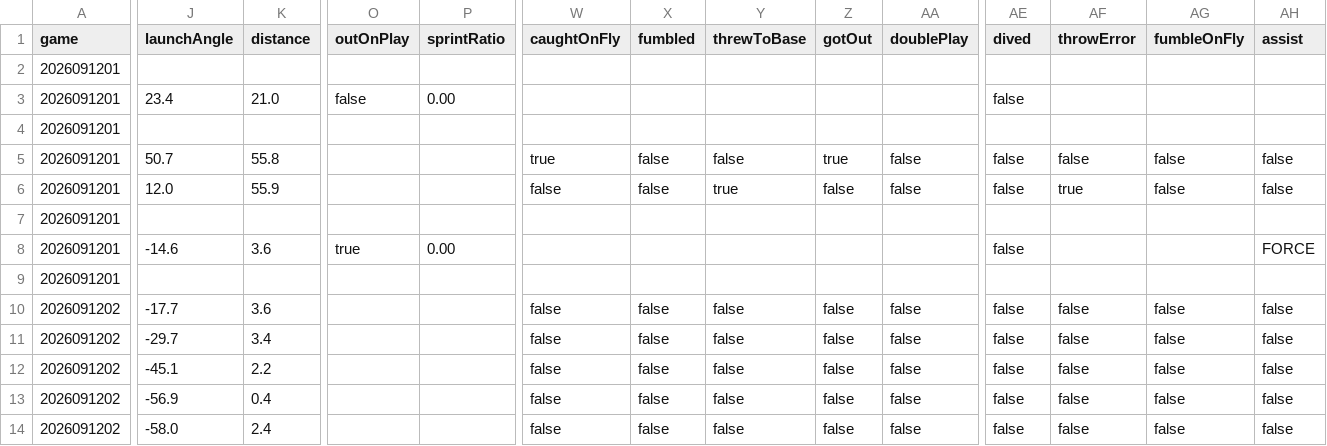
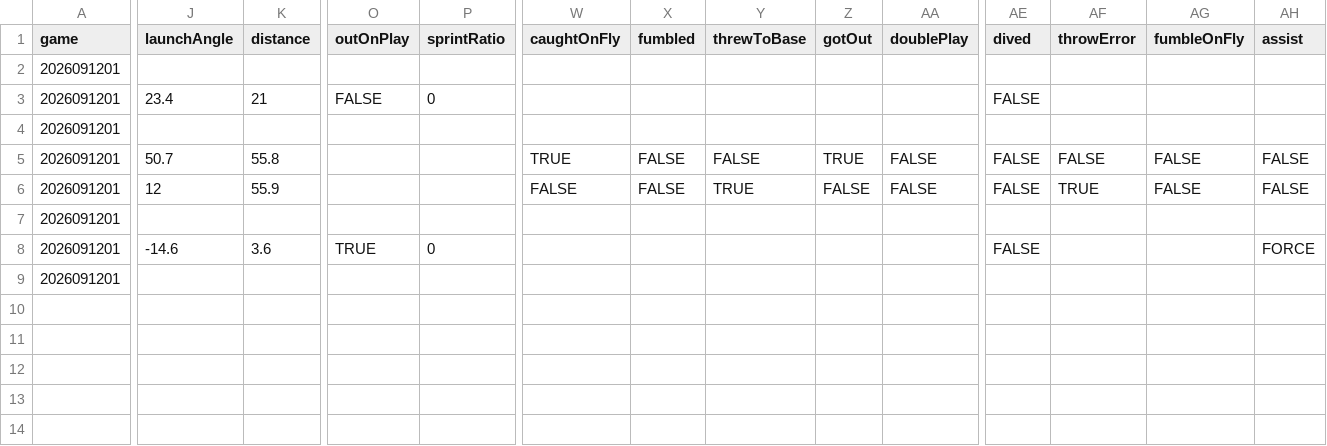
Before and after one commit to sota2486/BaseballStats, a CSV file: Opanku_play.csv, drawn as a sheet; only a part is shown, gaps mark what is left out; rows hold the shown columns only; the diff covers the shown part only; the diff names each change by its address in the sheet, - before the commit and + after, or states it on an @@ line.

Commit message:
Add files via upload

```diff
--- a/Opanku_play.csv
+++ b/Opanku_play.csv
-K3 (distance): 21.0
+K3 (distance): 21
-O3 (outOnPlay): false
+O3 (outOnPlay): FALSE
-P3 (sprintRatio): 0.00
+P3 (sprintRatio): 0
-AE3 (dived): false
+AE3 (dived): FALSE
-W5 (caughtOnFly): true
+W5 (caughtOnFly): TRUE
-X5:X6 (fumbled): false
+X5:X6 (fumbled): FALSE
-Y5 (threwToBase): false
+Y5 (threwToBase): FALSE
-Z5 (gotOut): true
+Z5 (gotOut): TRUE
-AA5:AA6 (doublePlay): false
+AA5:AA6 (doublePlay): FALSE
-AE5:AE6 (dived): false
+AE5:AE6 (dived): FALSE
-AF5 (throwError): false
+AF5 (throwError): FALSE
-AG5:AG6 (fumbleOnFly): false
+AG5:AG6 (fumbleOnFly): FALSE
-AH5:AH6 (assist): false
+AH5:AH6 (assist): FALSE
-J6 (launchAngle): 12.0
+J6 (launchAngle): 12
-W6 (caughtOnFly): false
+W6 (caughtOnFly): FALSE
-Y6 (threwToBase): true
+Y6 (threwToBase): TRUE
-Z6 (gotOut): false
+Z6 (gotOut): FALSE
-AF6 (throwError): true
+AF6 (throwError): TRUE
-O8 (outOnPlay): true
+O8 (outOnPlay): TRUE
-P8 (sprintRatio): 0.00
+P8 (sprintRatio): 0
-AE8 (dived): false
+AE8 (dived): FALSE
-row 10: 2026091202 | -17.7 | 3.6 |  |  | false | false | false | false | false | false | false | false | false
-row 11: 2026091202 | -29.7 | 3.4 |  |  | false | false | false | false | false | false | false | false | false
-row 12: 2026091202 | -45.1 | 2.2 |  |  | false | false | false | false | false | false | false | false | false
-row 13: 2026091202 | -56.9 | 0.4 |  |  | false | false | false | false | false | false | false | false | false
-row 14: 2026091202 | -58.0 | 2.4 |  |  | false | false | false | false | false | false | false | false | false
```
Also changed, not shown: 1 edited cell elsewhere in this file.
